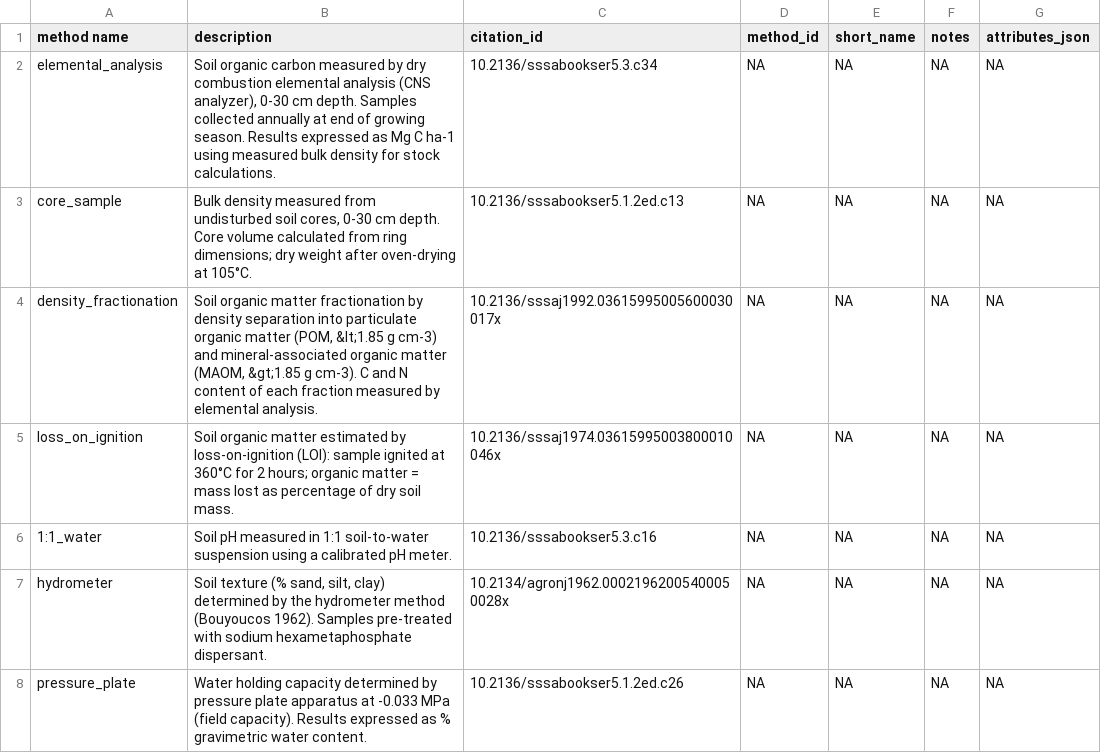
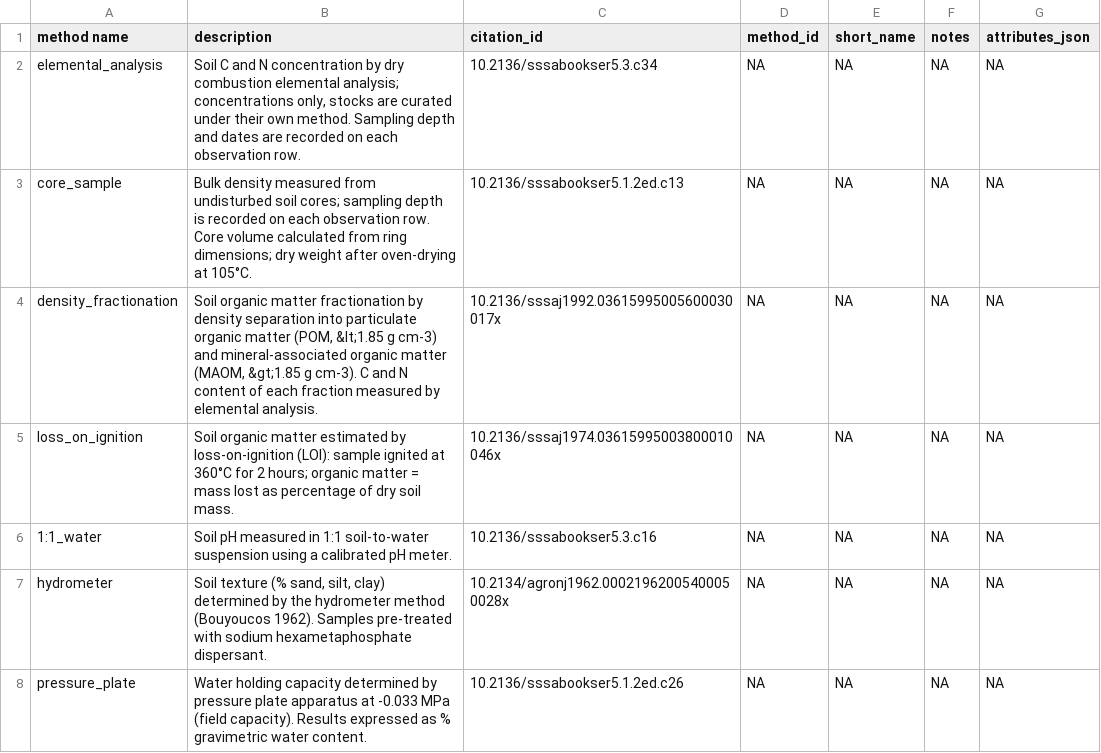
Before and after one commit to ccmmf/cal-val-data, a CSV file: data/methods.csv, drawn as a sheet; only a part is shown.

Commit message:
Fix method descriptions
Signed-off-by: Aritra Dey <adey01027@gmail.com>

```diff
--- a/data/methods.csv
+++ b/data/methods.csv
@@ -1,4 +1,4 @@
 method name,description,citation_id,method_id,short_name,notes,attributes_json
-elemental_analysis,"Soil organic carbon measured by dry combustion elemental analysis (CNS analyzer), 0-30 cm depth. Samples collected annually at end of growing season. Results expressed as Mg C ha-1 using measured bulk density for stock calculations.",10.2136/sssabookser5.3.c34,NA,NA,NA,NA
-core_sample,"Bulk density measured from undisturbed soil cores, 0-30 cm depth. Core volume calculated from ring dimensions; dry weight after oven-drying at 105°C.",10.2136/sssabookser5.1.2ed.c13,NA,NA,NA,NA
+elemental_analysis,"Soil C and N concentration by dry combustion elemental analysis; concentrations only, stocks are curated under their own method. Sampling depth and dates are recorded on each observation row.",10.2136/sssabookser5.3.c34,NA,NA,NA,NA
+core_sample,Bulk density measured from undisturbed soil cores; sampling depth is recorded on each observation row. Core volume calculated from ring dimensions; dry weight after oven-drying at 105°C.,10.2136/sssabookser5.1.2ed.c13,NA,NA,NA,NA
 density_fractionation,"Soil organic matter fractionation by density separation into particulate organic matter (POM, &lt;1.85 g cm-3) and mineral-associated organic matter (MAOM, &gt;1.85 g cm-3). C and N content of each fraction measured by elemental analysis.",10.2136/sssaj1992.03615995005600030017x,NA,NA,NA,NA
```
Also changed, not shown: 1 other file.
